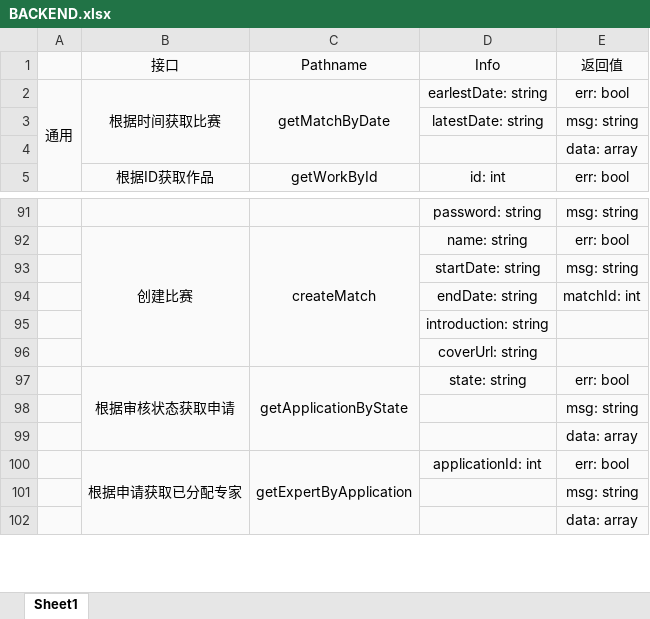
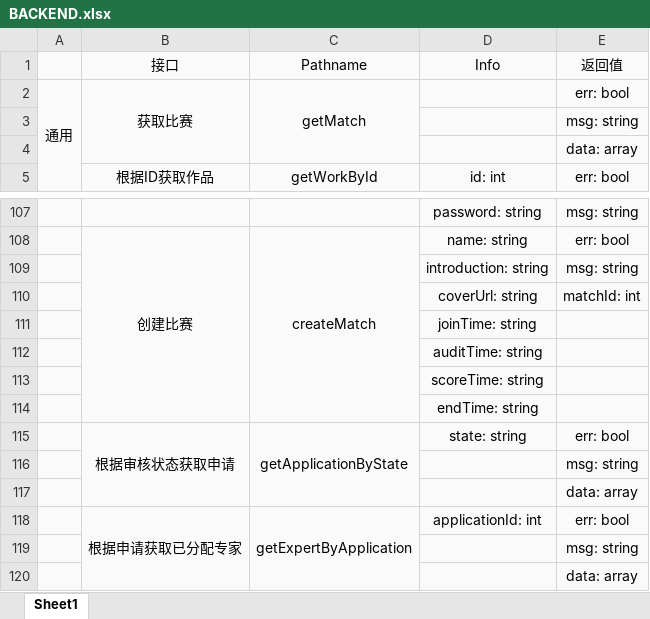
Before and after one commit to relic-dyebt/white-give, an Excel workbook: BACKEND.xlsx, sheet Sheet1, drawn as a sheet; only a part is shown, gaps mark what is left out; values as stored, in another font and other column widths than the file's, no borders; addresses are those after the commit; the diff covers the shown part only; the diff names each change by its address in the sheet, - before the commit and + after, or states it on an @@ line.

```diff
--- a/BACKEND.xlsx (sheet Sheet1)
+++ b/BACKEND.xlsx (sheet Sheet1)
-B2 (接口): 根据时间获取比赛
+B2 (接口): 获取比赛
-C2 (Pathname): getMatchByDate
+C2 (Pathname): getMatch
-D2 (Info): earlestDate: string
+D2 (Info): (empty)
-D3 (Info): latestDate: string
+D3 (Info): (empty)
-D109 (Info): startDate: string
+D109 (Info): introduction: string
-D110 (Info): endDate: string
+D110 (Info): coverUrl: string
-D111 (Info): introduction: string
+D111 (Info): joinTime: string
-D112 (Info): coverUrl: string
+D112 (Info): auditTime: string
+row 113:  |  |  | scoreTime: string
+row 114:  |  |  | endTime: string
```
Also changed, not shown: 16 added rows, 1 removed row, 2 edited cells and merged cells elsewhere in this sheet, 6 other files.
